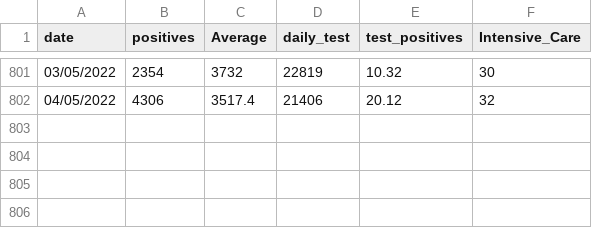
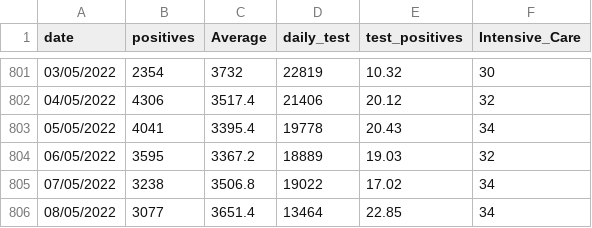
Before and after one commit to royeredouardunive/Covid19, a CSV file: Emilia-Romagna.csv, drawn as a sheet; only a part is shown, gaps mark what is left out; the diff names each change by its address in the sheet, - before the commit and + after, or states it on an @@ line.

Commit message:
Daily Update

```diff
--- a/Emilia-Romagna.csv
+++ b/Emilia-Romagna.csv
+row 803: 05/05/2022 | 4041 | 3395.4 | 19778 | 20.43 | 34
+row 804: 06/05/2022 | 3595 | 3367.2 | 18889 | 19.03 | 32
+row 805: 07/05/2022 | 3238 | 3506.8 | 19022 | 17.02 | 34
+row 806: 08/05/2022 | 3077 | 3651.4 | 13464 | 22.85 | 34
```
Also changed, not shown: Calabria.csv, Lazio.csv, 18 other files.
